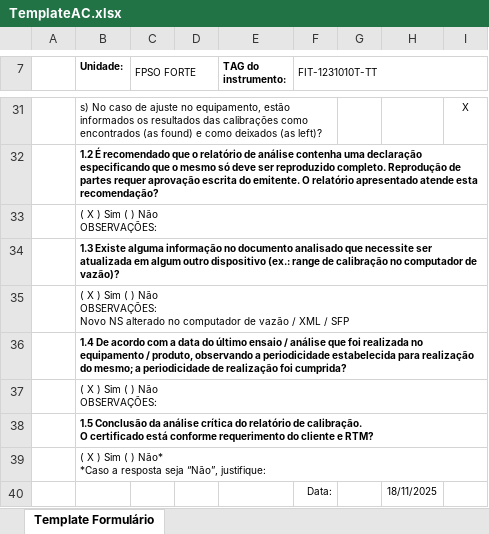
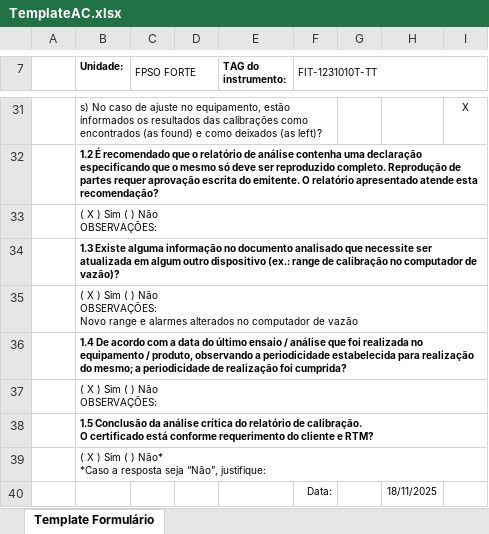
Before and after one commit to 1998-sys/AC-s_app, an Excel workbook: TemplateAC.xlsx, sheet Template Formulário, drawn as a sheet; only a part is shown, gaps mark what is left out; values as stored, in another font and other column widths than the file's, no borders; charts and pictures not drawn; ↵ is a line break in a cell; the diff names each change by its address in the sheet, - before the commit and + after, or states it on an @@ line.

```diff
--- a/TemplateAC.xlsx (sheet Template Formulário)
+++ b/TemplateAC.xlsx (sheet Template Formulário)
-B35 (Unidade:): …OBSERVAÇÕES: ↵ Novo NS alterado no computador de vazão / XML / SFP
+B35 (Unidade:): …OBSERVAÇÕES: ↵ Novo range e alarmes alterados no computador de vazão
```
Also changed, not shown: 1 other file.
